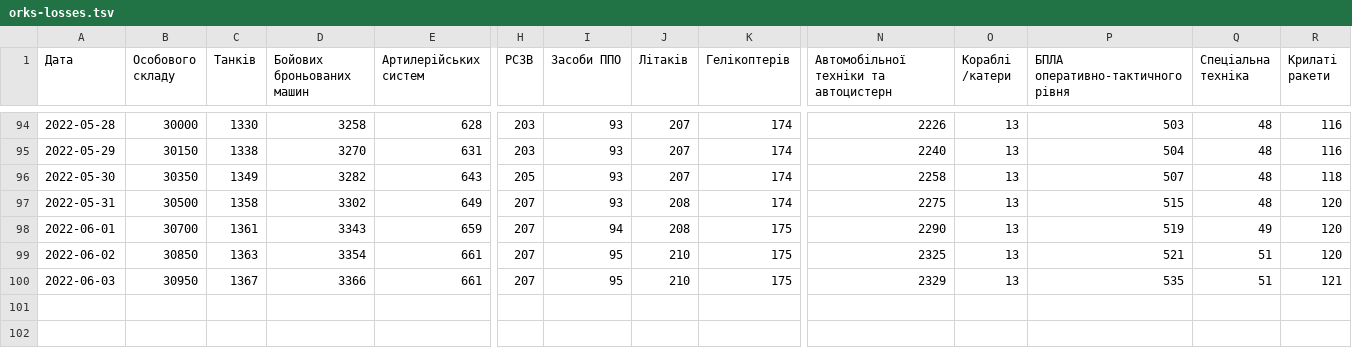
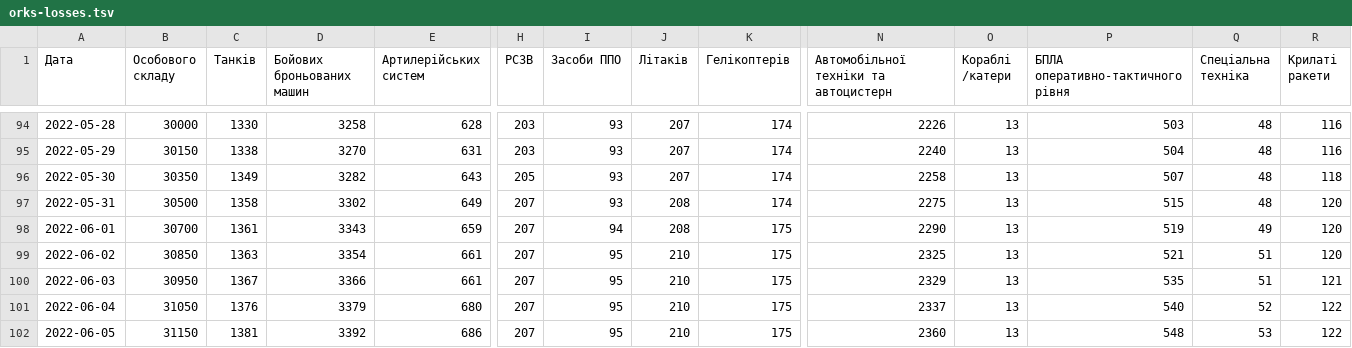
Before and after one commit to mikeshiyan/orks-losses, a TSV file: orks-losses.tsv, drawn as a sheet; only a part is shown, gaps mark what is left out; rows hold the shown columns only; the diff names each change by its address in the sheet, - before the commit and + after, or states it on an @@ line.

Commit message:
Update

```diff
--- a/orks-losses.tsv
+++ b/orks-losses.tsv
+row 101: 2022-06-04 | 31050 | 1376 | 3379 | 680 | 207 | 95 | 210 | 175 | 2337 | 13 | 540 | 52 | 122
+row 102: 2022-06-05 | 31150 | 1381 | 3392 | 686 | 207 | 95 | 210 | 175 | 2360 | 13 | 548 | 53 | 122
```
